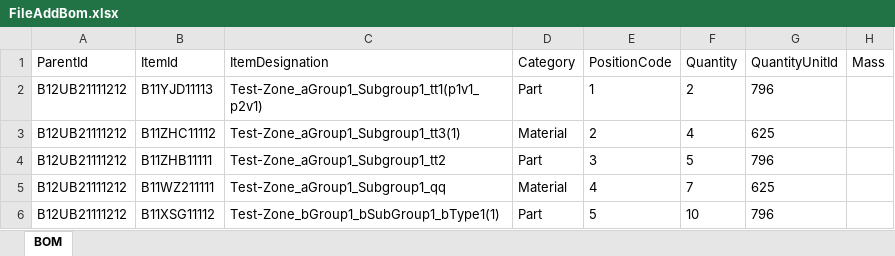
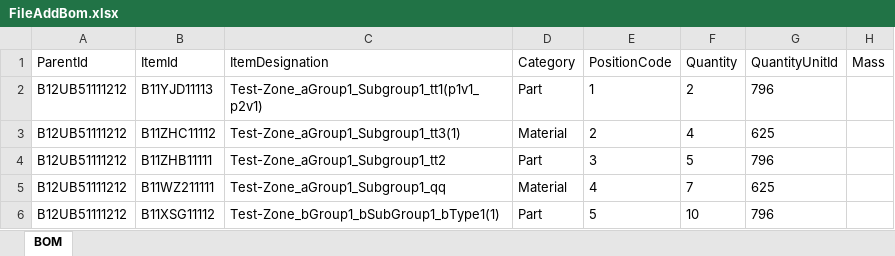
Before and after one commit to Mrclonn/SeleniumKotlin, an Excel workbook: src/main/kotlin/Files/FileAddBom.xlsx, sheet BOM, drawn as a sheet; only a part is shown; values as stored, in another font and other column widths than the file's, no borders; the diff names each change by its address in the sheet, - before the commit and + after, or states it on an @@ line.

```diff
--- a/src/main/kotlin/Files/FileAddBom.xlsx (sheet BOM)
+++ b/src/main/kotlin/Files/FileAddBom.xlsx (sheet BOM)
-A2:A6 (ParentId): B12UB21111212
+A2:A6 (ParentId): B12UB51111212
```
Also changed, not shown: 3 other files.
